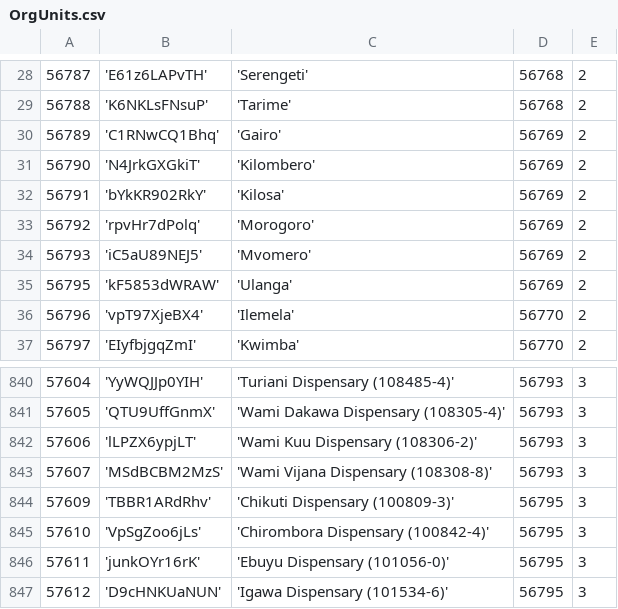
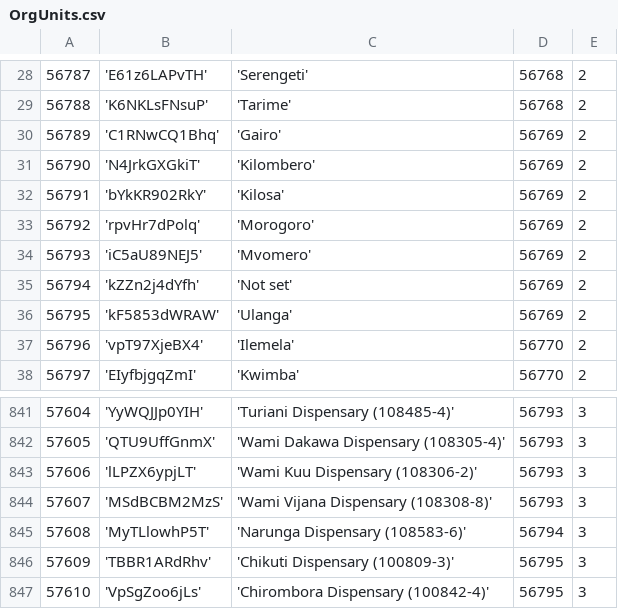
Before and after one commit to EyeSeeTea/malariapp, a CSV file: app/src/edsTanzania/assets/OrgUnits.csv, drawn as a sheet; only a part is shown, gaps mark what is left out; the shorter side is filled out with more unchanged rows.

Commit message:
New OU for Tanzania

```diff
--- a/app/src/edsTanzania/assets/OrgUnits.csv
+++ b/app/src/edsTanzania/assets/OrgUnits.csv
@@ -34,2 +34,3 @@
 56793;'iC5aU89NEJ5';'Mvomero';56769;2
+56794;'kZZn2j4dYfh';'Not set';56769;2
 56795;'kF5853dWRAW';'Ulanga';56769;2
@@ -843,2 +844,3 @@
 57607;'MSdBCBM2MzS';'Wami Vijana Dispensary (108308-8)';56793;3
+57608;'MyTLlowhP5T';'Narunga Dispensary (108583-6)';56794;3
 57609;'TBBR1ARdRhv';'Chikuti Dispensary (100809-3)';56795;3
```
